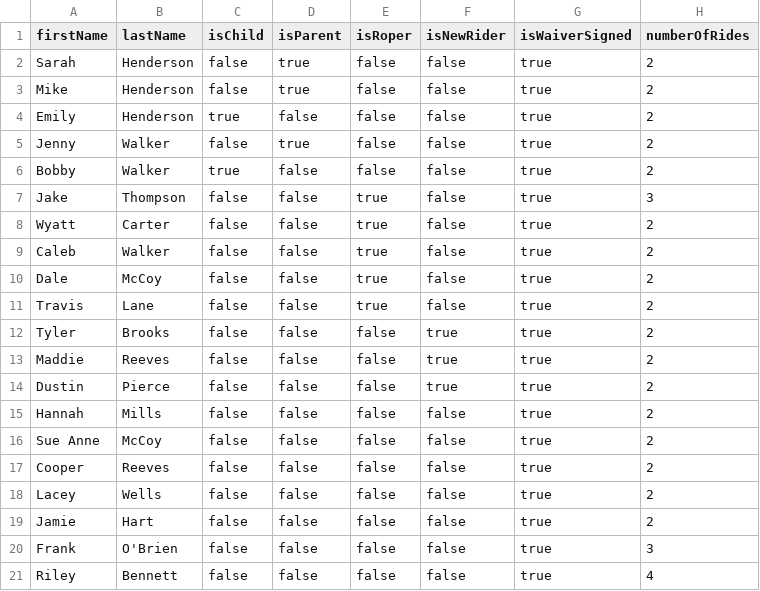
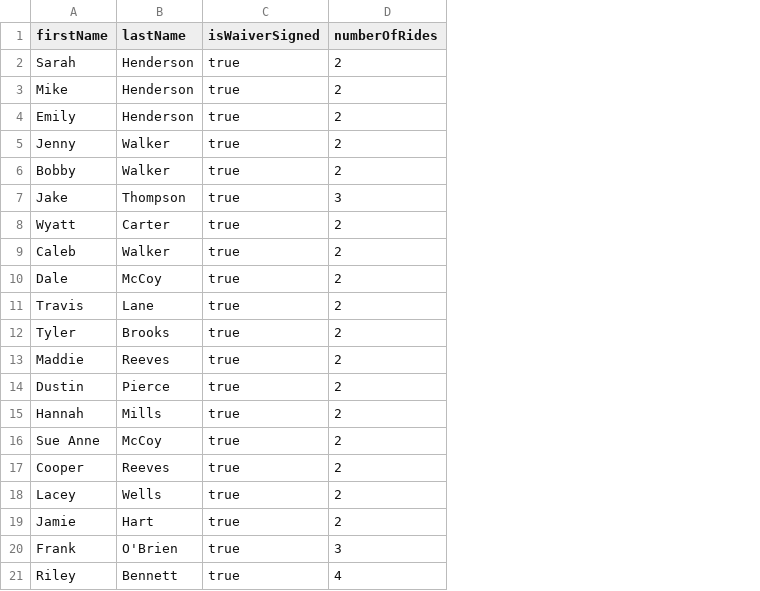
Before and after one commit to picciano/RanchRodeo, a CSV file: data/sample-roster.csv, drawn as a sheet; the diff names each change by its address in the sheet, - before the commit and + after, or states it on an @@ line.

```diff
--- a/data/sample-roster.csv
+++ b/data/sample-roster.csv
-column C (isChild), rows 2-21: false | false | true | false | true | false | false | false | false | false | false | false | false | false | false | false | false | false | false | false
-column D (isParent), rows 2-21: true | true | false | true | false | false | false | false | false | false | false | false | false | false | false | false | false | false | false | false
-column E (isRoper), rows 2-21: false | false | false | false | false | true | true | true | true | true | false | false | false | false | false | false | false | false | false | false
-column F (isNewRider), rows 2-21: false | false | false | false | false | false | false | false | false | false | true | true | true | false | false | false | false | false | false | false
```
Also changed, not shown: 24 other files.
